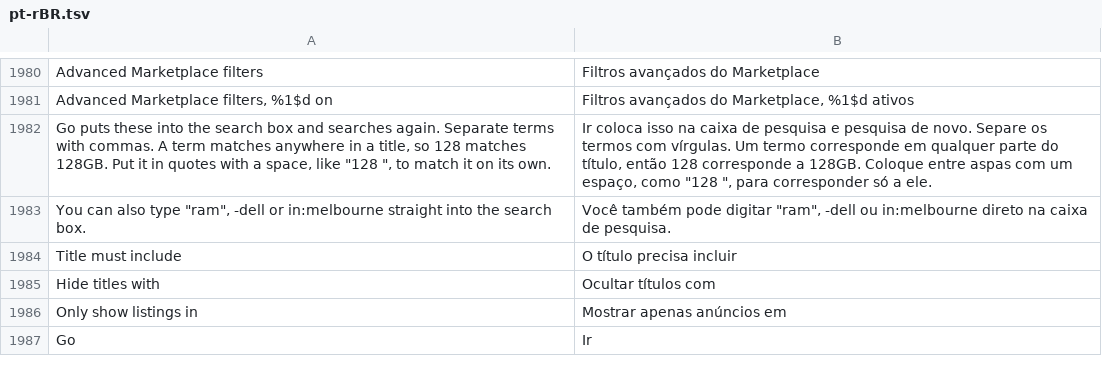
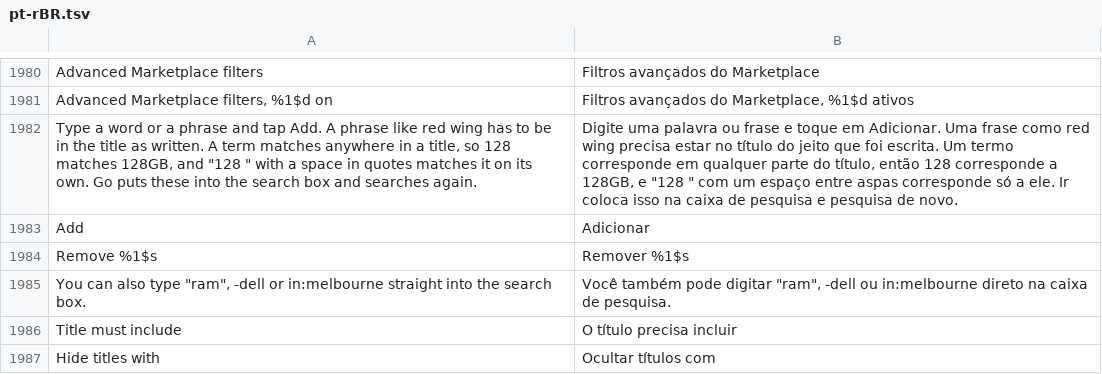
Before and after one commit to SysAdminDoc/HushFacebook, a TSV file: extensions/shared/library/src/main/l10n/pt-rBR.tsv, drawn as a sheet; only a part is shown, gaps mark what is left out; the shorter side is filled out with more unchanged rows.

```diff
--- a/extensions/shared/library/src/main/l10n/pt-rBR.tsv
+++ b/extensions/shared/library/src/main/l10n/pt-rBR.tsv
@@ -1981,3 +1981,5 @@ Advanced Marketplace filters	Filtros avançados do Marketplace
 Advanced Marketplace filters, %1$d on	Filtros avançados do Marketplace, %1$d ativos
-Go puts these into the search box and searches again. Separate terms with commas. A term matches anywhere in a title, so 128 matches 128GB. Put it in quotes with a space, like "128 ", to match it on its own.	Ir coloca isso na caixa de pesquisa e pesquisa de novo. Separe os termos com vírgulas. Um termo corresponde em qualquer parte do título, então 128 corresponde a 128GB. Coloque entre aspas com um espaço, como "128 ", para corresponder só a ele.
+Type a word or a phrase and tap Add. A phrase like red wing has to be in the title as written. A term matches anywhere in a title, so 128 matches 128GB, and "128 " with a space in quotes matches it on its own. Go puts these into the search box and searches again.	Digite uma palavra ou frase e toque em Adicionar. Uma frase como red wing precisa estar no título do jeito que foi escrita. Um termo corresponde em qualquer parte do título, então 128 corresponde a 128GB, e "128 " com um espaço entre aspas corresponde só a ele. Ir coloca isso na caixa de pesquisa e pesquisa de novo.
+Add	Adicionar
+Remove %1$s	Remover %1$s
 You can also type "ram", -dell or in:melbourne straight into the search box.	Você também pode digitar "ram", -dell ou in:melbourne direto na caixa de pesquisa.
```
Also changed, not shown: extensions/shared/library/src/main/l10n/de.tsv, extensions/shared/library/src/main/l10n/tr.tsv, 9 other files.
